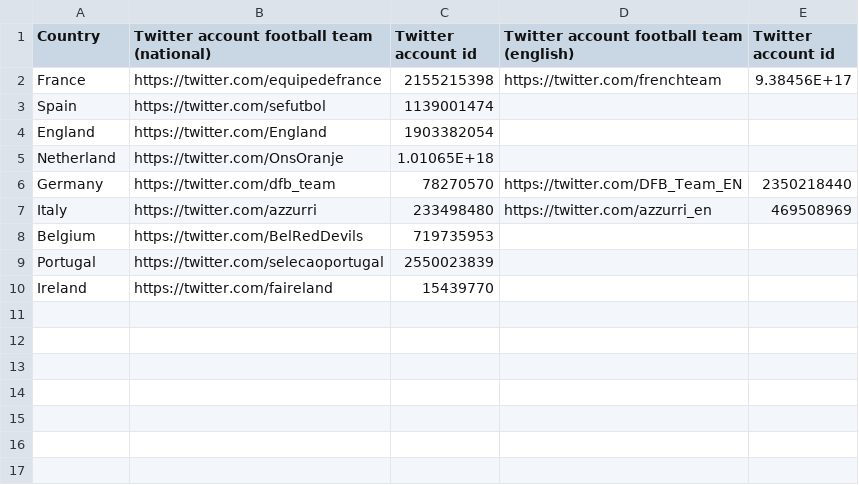
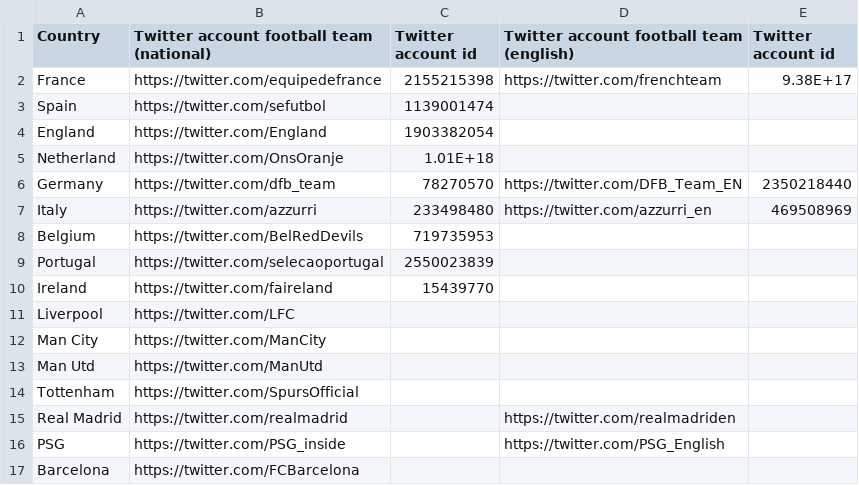
Before and after one commit to MarianaYepesA/Scrape_tweets, a CSV file: Twitter accounts national teams.csv, drawn as a sheet.

```diff
--- a/Twitter accounts national teams.csv
+++ b/Twitter accounts national teams.csv
@@ -1,6 +1,6 @@
 Country,Twitter account football team (national),Twitter account id,Twitter account football team (english),Twitter account id
-France,https://twitter.com/equipedefrance,2155215398,https://twitter.com/frenchteam,9.38456E+17
+France,https://twitter.com/equipedefrance,2155215398,https://twitter.com/frenchteam,9.38E+17
 Spain,https://twitter.com/sefutbol,1139001474,,
 England,https://twitter.com/England,1903382054,,
-Netherland,https://twitter.com/OnsOranje,1.01065E+18,,
+Netherland,https://twitter.com/OnsOranje,1.01E+18,,
 Germany,https://twitter.com/dfb_team,78270570,https://twitter.com/DFB_Team_EN,2350218440
@@ -10 +10,8 @@ Portugal,https://twitter.com/selecaoportugal,2550023839,,
 Ireland,https://twitter.com/faireland,15439770,,
+Liverpool,https://twitter.com/LFC,,,
+Man City,https://twitter.com/ManCity,,,
+Man Utd,https://twitter.com/ManUtd,,,
+Tottenham,https://twitter.com/SpursOfficial,,,
+Real Madrid,https://twitter.com/realmadrid,,https://twitter.com/realmadriden,
+PSG,https://twitter.com/PSG_inside,,https://twitter.com/PSG_English,
+Barcelona,https://twitter.com/FCBarcelona,,,
```
Also changed, not shown: 20 other files.
